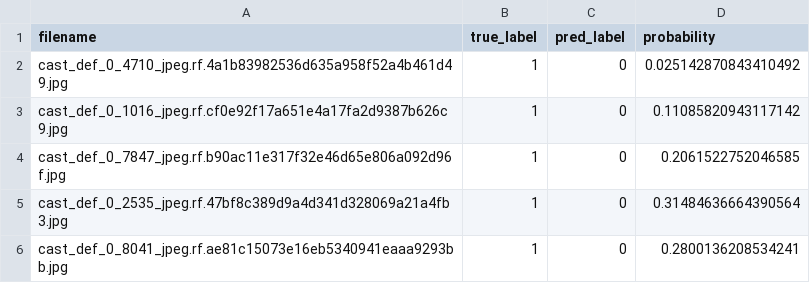
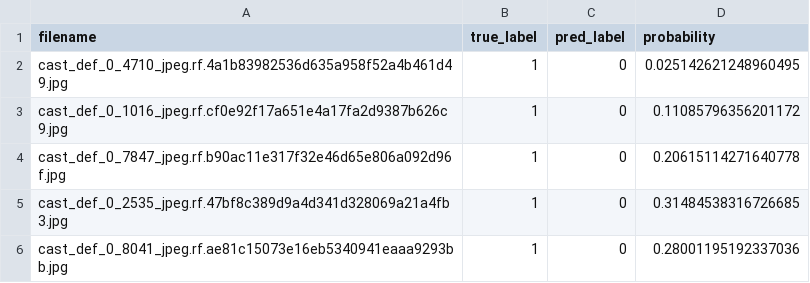
Before and after one commit to sfarrukhm/pakindustry-4.0, a CSV file: defect-detection/results/misclassified_samples.csv, drawn as a sheet.

```diff
--- a/defect-detection/results/misclassified_samples.csv
+++ b/defect-detection/results/misclassified_samples.csv
@@ -1,6 +1,6 @@
 filename,true_label,pred_label,probability
-cast_def_0_4710_jpeg.rf.4a1b83982536d635a958f52a4b461d49.jpg,1,0,0.025142870843410492
-cast_def_0_1016_jpeg.rf.cf0e92f17a651e4a17fa2d9387b626c9.jpg,1,0,0.11085820943117142
-cast_def_0_7847_jpeg.rf.b90ac11e317f32e46d65e806a092d96f.jpg,1,0,0.2061522752046585
-cast_def_0_2535_jpeg.rf.47bf8c389d9a4d341d328069a21a4fb3.jpg,1,0,0.31484636664390564
-cast_def_0_8041_jpeg.rf.ae81c15073e16eb5340941eaaa9293bb.jpg,1,0,0.2800136208534241
+cast_def_0_4710_jpeg.rf.4a1b83982536d635a958f52a4b461d49.jpg,1,0,0.025142621248960495
+cast_def_0_1016_jpeg.rf.cf0e92f17a651e4a17fa2d9387b626c9.jpg,1,0,0.11085796356201172
+cast_def_0_7847_jpeg.rf.b90ac11e317f32e46d65e806a092d96f.jpg,1,0,0.20615114271640778
+cast_def_0_2535_jpeg.rf.47bf8c389d9a4d341d328069a21a4fb3.jpg,1,0,0.31484538316726685
+cast_def_0_8041_jpeg.rf.ae81c15073e16eb5340941eaaa9293bb.jpg,1,0,0.28001195192337036
```
Also changed, not shown: 13 other files.
